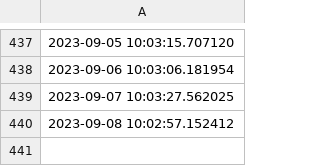
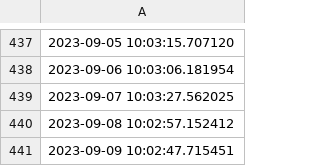
Before and after one commit to ONEcampaign/DataDive_Food_Security, a CSV file: output/updates.csv, drawn as a sheet; only a part is shown, gaps mark what is left out.

```diff
--- a/output/updates.csv
+++ b/output/updates.csv
@@ -440 +440,2 @@
 2023-09-08 10:02:57.152412
+2023-09-09 10:02:47.715451
```
